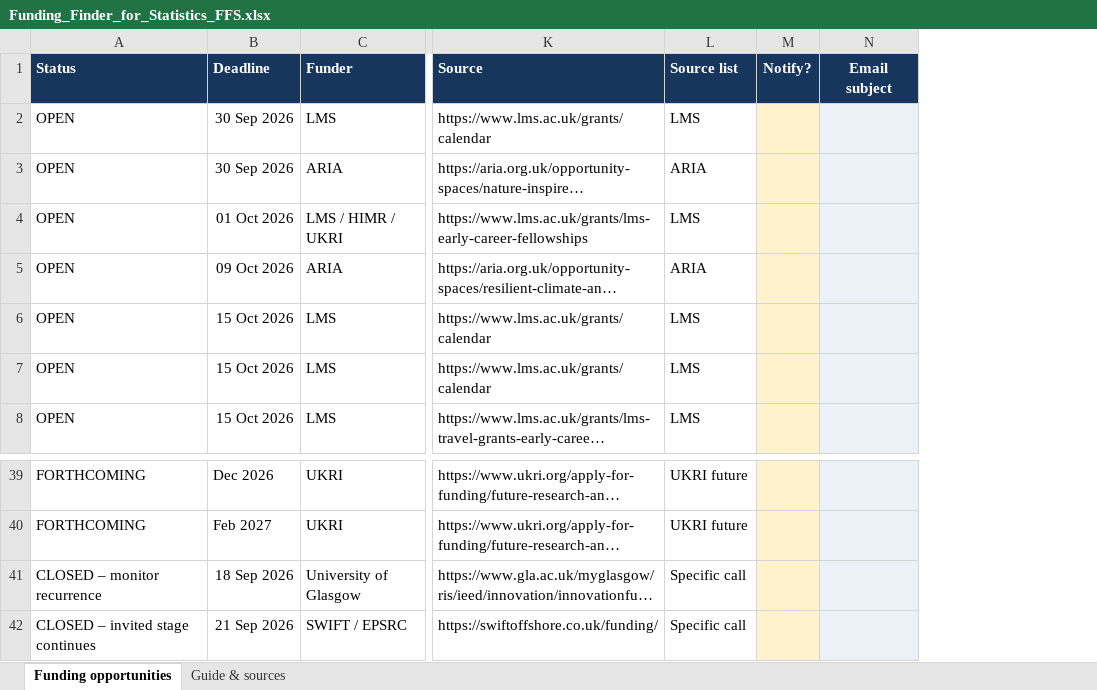
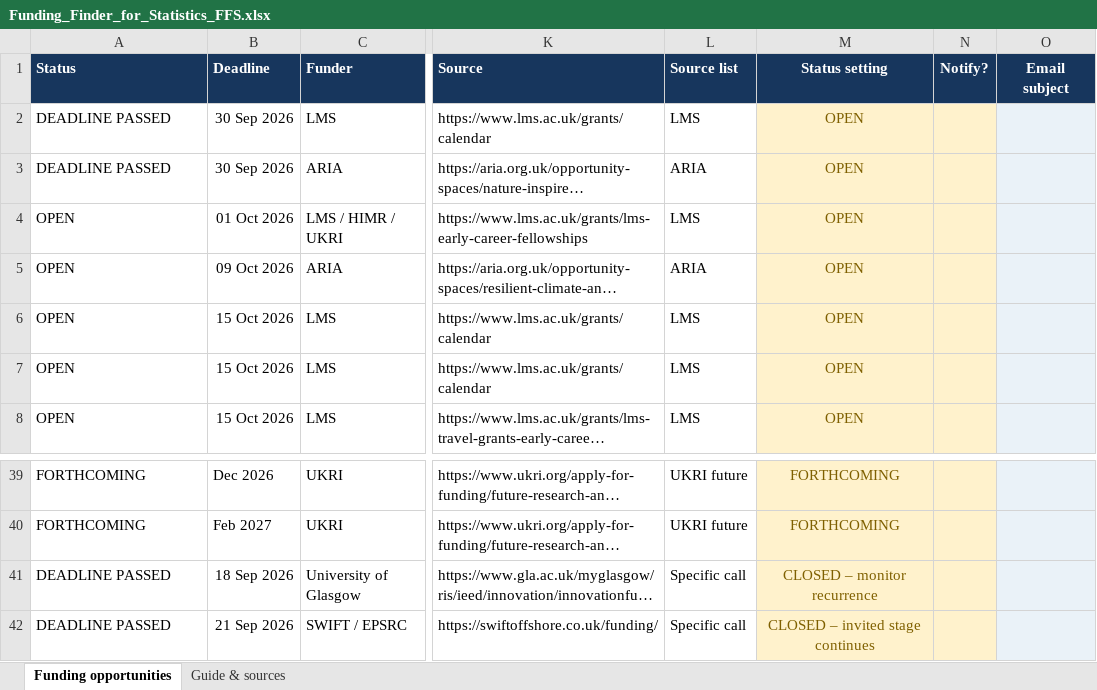
Before and after one commit to UofGStats/research-and-scholarship, an Excel workbook: Funding_Finder_for_Statistics_FFS.xlsx, sheet Funding opportunities, drawn as a sheet; only a part is shown, gaps mark what is left out; long unchanged cells end in …; values as stored, in another font and other column widths than the file's, no borders; conditional formats and table styles not drawn; the diff names each change by its address in the sheet, - before the commit and + after, or states it on an @@ line.

Commit message:
Automatically mark passed funding deadlines

```diff
--- a/Funding_Finder_for_Statistics_FFS.xlsx (sheet Funding opportunities)
+++ b/Funding_Finder_for_Statistics_FFS.xlsx (sheet Funding opportunities)
+column M (Status setting), rows 2-8: all OPEN; rows 39-42: FORTHCOMING | FORTHCOMING | CLOSED – monitor recurrence | CLOSED – invited stage continues
-A2:A3 (Status): OPEN
+A2:A3 (Status): DEADLINE PASSED
-A41 (Status): CLOSED – monitor recurrence
+A41 (Status): DEADLINE PASSED
-A42 (Status): CLOSED – invited stage continues
+A42 (Status): DEADLINE PASSED
```
Also changed, not shown: sheet Guide & sources, formulas that keep their value, 10 other files.
